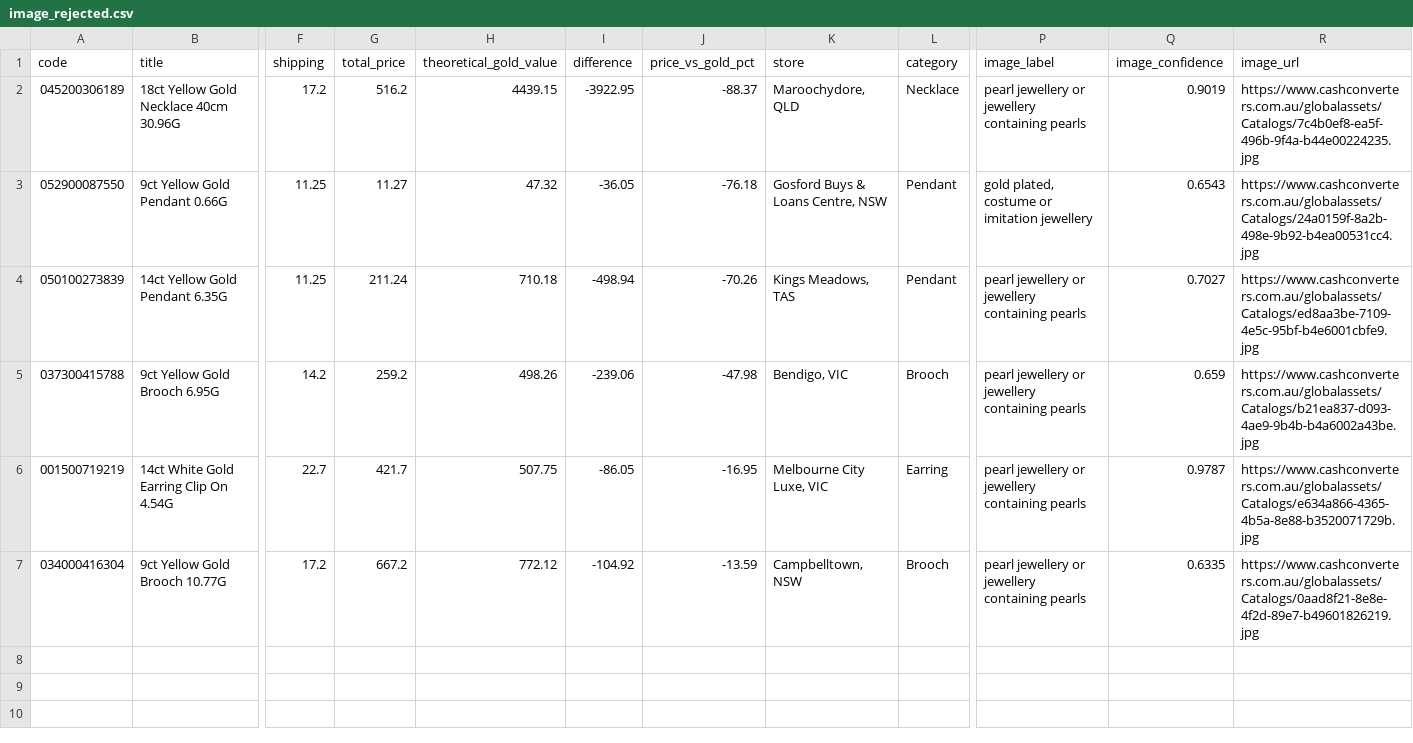
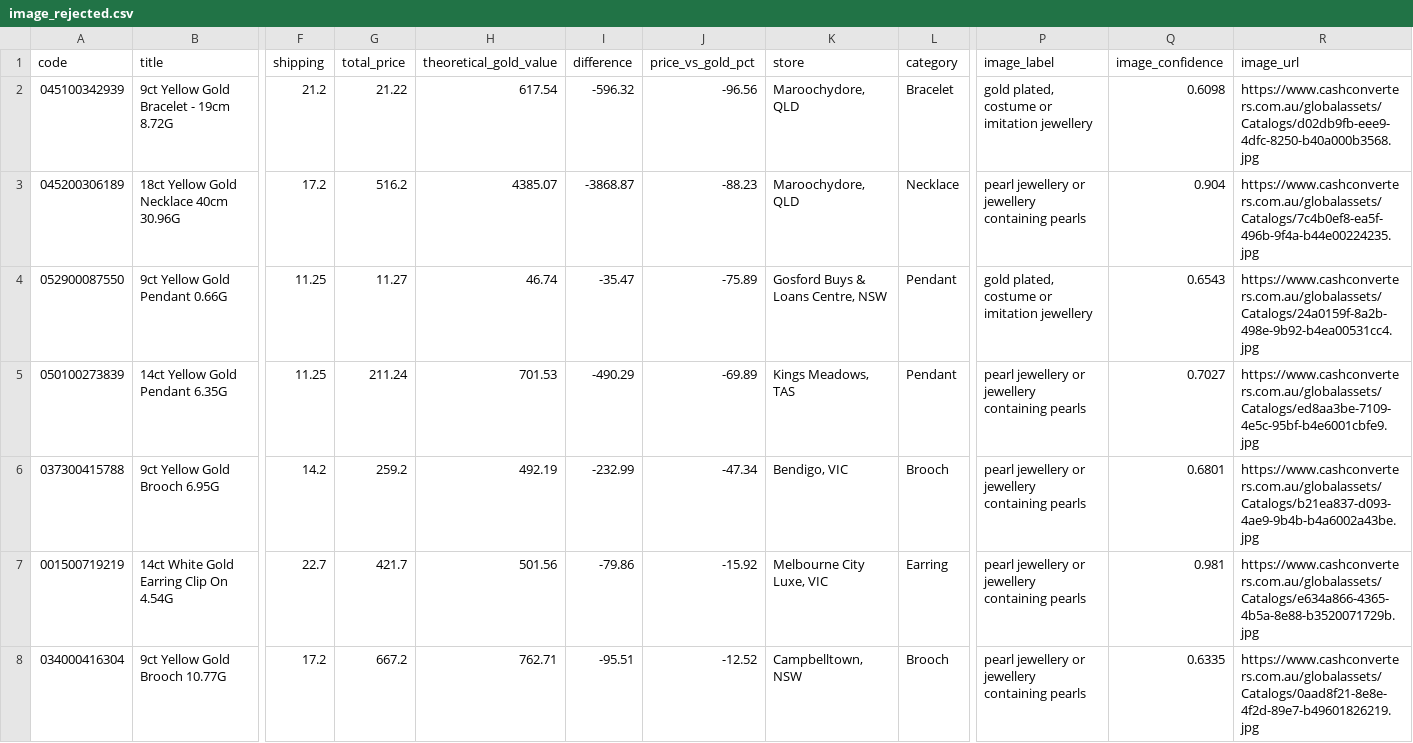
Before and after one commit to tycab03/gold-deal-finder, a CSV file: image_rejected.csv, drawn as a sheet; only a part is shown, gaps mark what is left out; addresses are those after the commit; rows hold the shown columns only; the diff names each change by its address in the sheet, - before the commit and + after, or states it on an @@ line.

```diff
--- a/image_rejected.csv
+++ b/image_rejected.csv
+row 2: 045100342939 | 9ct Yellow Gold Bracelet - 19cm 8.72G | 21.2 | 21.22 | 617.54 | -596.32 | -96.56 | Maroochydore, QLD | Bracelet | gold plated, costume or imitation jewellery | 0.6098 | https://www.cashconverters.com.au/globalassets/Catalogs/d02db9fb-eee9-4dfc-8250-b40a000b3568.jpg
-H3 (theoretical_gold_value): 4439.15
+H3 (theoretical_gold_value): 4385.07
-I3 (difference): -3922.95
+I3 (difference): -3868.87
-J3 (price_vs_gold_pct): -88.37
+J3 (price_vs_gold_pct): -88.23
-Q3 (image_confidence): 0.9019
+Q3 (image_confidence): 0.904
-H4 (theoretical_gold_value): 47.32
+H4 (theoretical_gold_value): 46.74
-I4 (difference): -36.05
+I4 (difference): -35.47
-J4 (price_vs_gold_pct): -76.18
+J4 (price_vs_gold_pct): -75.89
-H5 (theoretical_gold_value): 710.18
+H5 (theoretical_gold_value): 701.53
-I5 (difference): -498.94
+I5 (difference): -490.29
-J5 (price_vs_gold_pct): -70.26
+J5 (price_vs_gold_pct): -69.89
-H6 (theoretical_gold_value): 498.26
+H6 (theoretical_gold_value): 492.19
-I6 (difference): -239.06
+I6 (difference): -232.99
-J6 (price_vs_gold_pct): -47.98
+J6 (price_vs_gold_pct): -47.34
-Q6 (image_confidence): 0.659
+Q6 (image_confidence): 0.6801
-H7 (theoretical_gold_value): 507.75
+H7 (theoretical_gold_value): 501.56
-I7 (difference): -86.05
+I7 (difference): -79.86
-J7 (price_vs_gold_pct): -16.95
+J7 (price_vs_gold_pct): -15.92
-Q7 (image_confidence): 0.9787
+Q7 (image_confidence): 0.981
-H8 (theoretical_gold_value): 772.12
+H8 (theoretical_gold_value): 762.71
-I8 (difference): -104.92
+I8 (difference): -95.51
-J8 (price_vs_gold_pct): -13.59
+J8 (price_vs_gold_pct): -12.52
```
Also changed, not shown: 1 other file.
